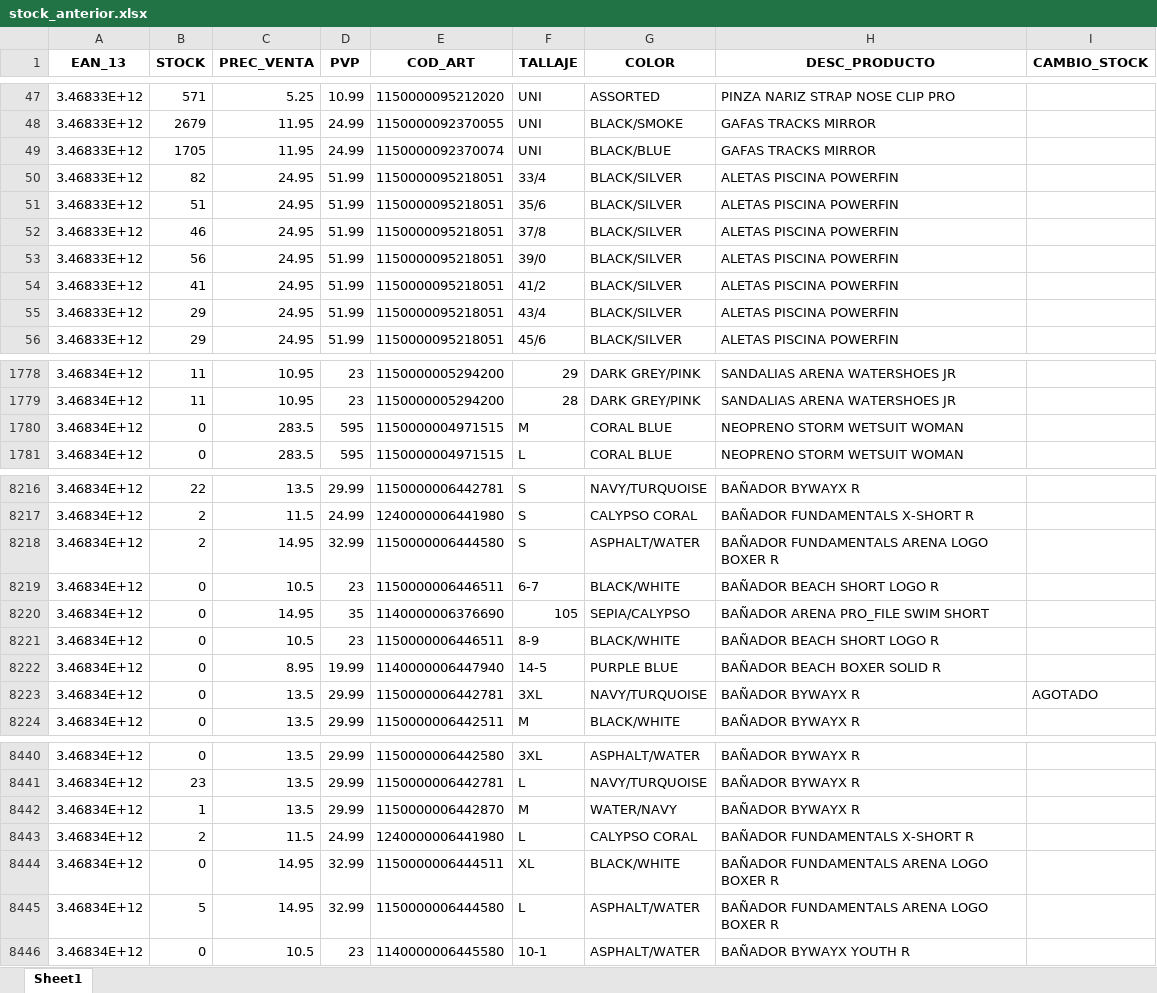
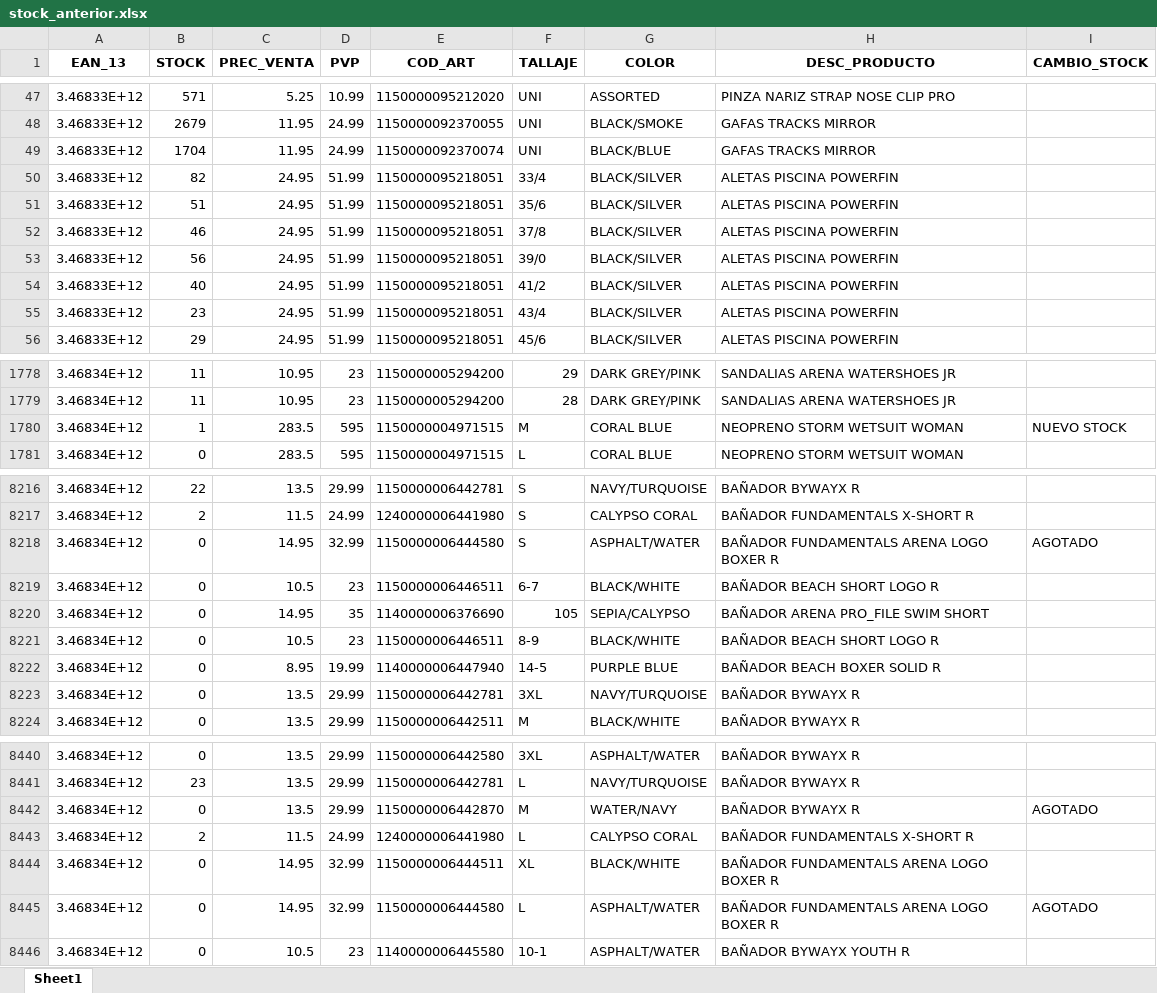
Before and after one commit to diazvjuanjo/stock_alert, an Excel workbook: stock_anterior.xlsx, sheet Sheet1, drawn as a sheet; only a part is shown, gaps mark what is left out; values as stored, in another font and other column widths than the file's, no borders; the diff covers the shown part only; the diff names each change by its address in the sheet, - before the commit and + after, or states it on an @@ line.

```diff
--- a/stock_anterior.xlsx (sheet Sheet1)
+++ b/stock_anterior.xlsx (sheet Sheet1)
-B49 (STOCK): 1705
+B49 (STOCK): 1704
-B54 (STOCK): 41
+B54 (STOCK): 40
-B55 (STOCK): 29
+B55 (STOCK): 23
-B1780 (STOCK): 0
+B1780 (STOCK): 1
-I1780 (CAMBIO_STOCK): (empty)
+I1780 (CAMBIO_STOCK): NUEVO STOCK
-B8218 (STOCK): 2
+B8218 (STOCK): 0
-I8218 (CAMBIO_STOCK): (empty)
+I8218 (CAMBIO_STOCK): AGOTADO
-I8223 (CAMBIO_STOCK): AGOTADO
+I8223 (CAMBIO_STOCK): (empty)
-B8442 (STOCK): 1
+B8442 (STOCK): 0
-I8442 (CAMBIO_STOCK): (empty)
+I8442 (CAMBIO_STOCK): AGOTADO
-B8445 (STOCK): 5
+B8445 (STOCK): 0
-I8445 (CAMBIO_STOCK): (empty)
+I8445 (CAMBIO_STOCK): AGOTADO
```
Also changed, not shown: 122 edited cells elsewhere in this sheet.
